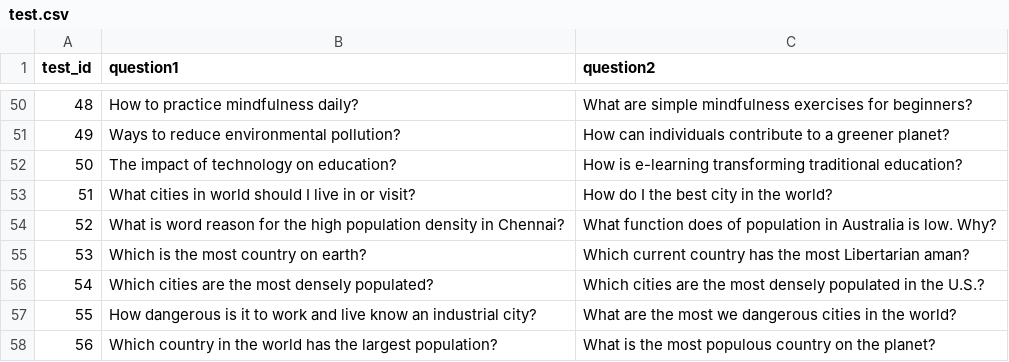
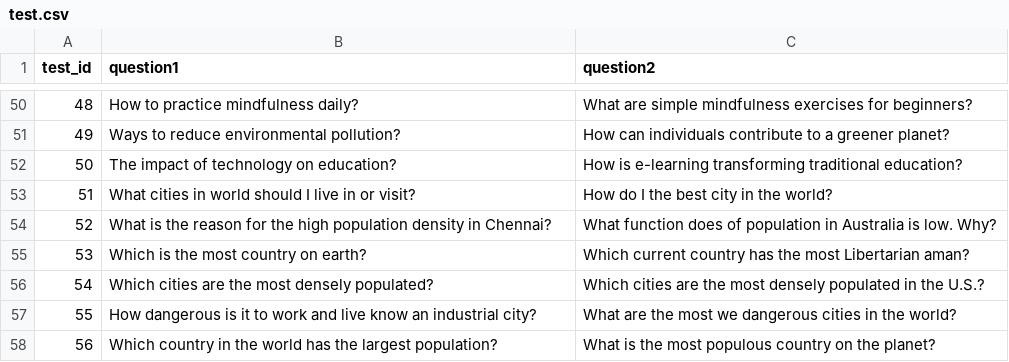
Before and after one commit to emnodb/semantic-search-example, a CSV file: test.csv, drawn as a sheet; only a part is shown, gaps mark what is left out.

```diff
--- a/test.csv
+++ b/test.csv
@@ -53,3 +53,3 @@ test_id,question1,question2
 "51","What cities in world should I live in or visit?","How do I the best city in the world?"
-"52","What is word reason for the high population density in Chennai?","What function does of population in Australia is low. Why?"
+"52","What is the reason for the high population density in Chennai?","What function does of population in Australia is low. Why?"
 "53","Which is the most country on earth?","Which current country has the most Libertarian aman?"
```
Also changed, not shown: 1 other file.
